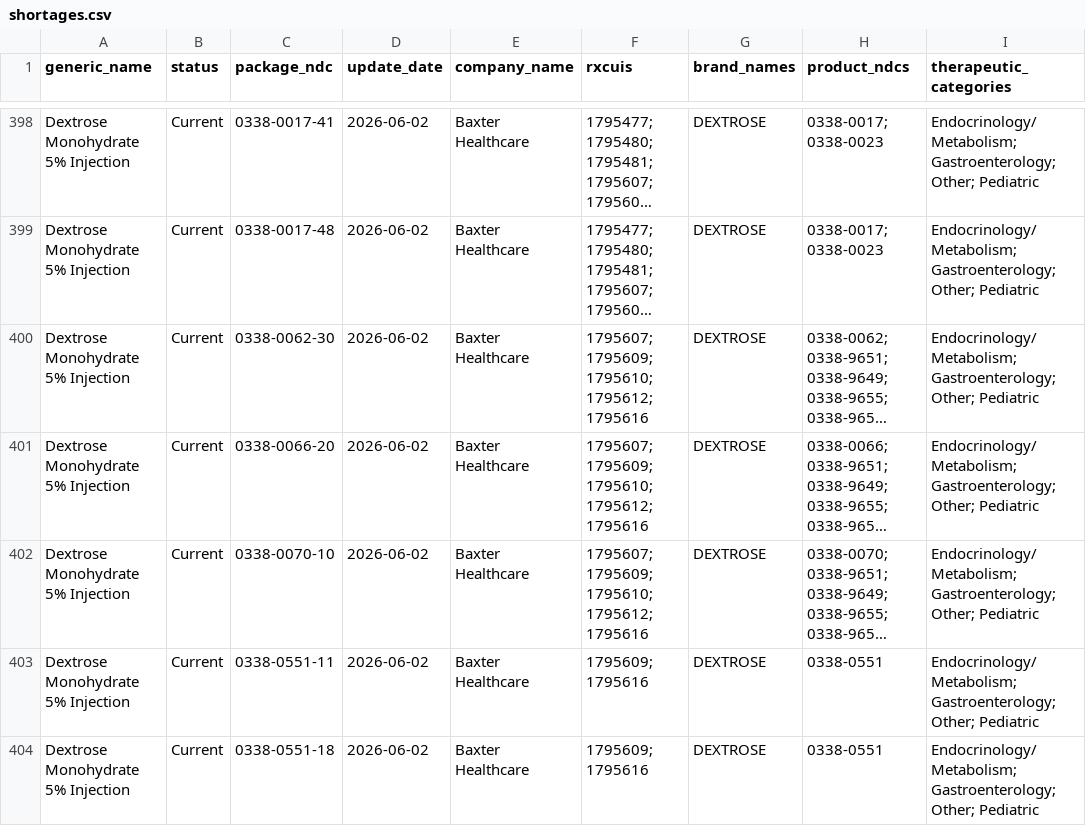
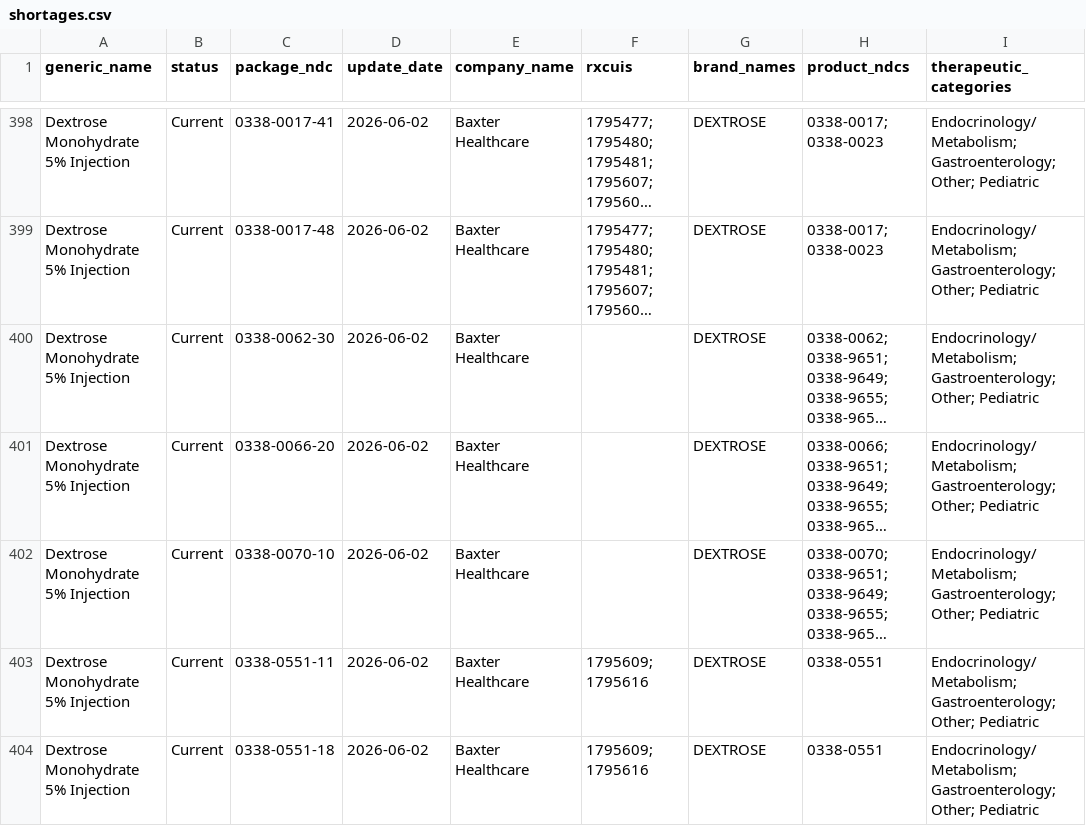
Before and after one commit to zzddddzz/rx-shortage-radar, a CSV file: site/data/shortages.csv, drawn as a sheet; only a part is shown, gaps mark what is left out; long unchanged cells end in …; the diff covers the shown part only; the diff names each change by its address in the sheet, - before the commit and + after, or states it on an @@ line.

```diff
--- a/site/data/shortages.csv
+++ b/site/data/shortages.csv
-F400:F402 (rxcuis): 1795607; 1795609; 1795610; 1795612; 1795616
+F400:F402 (rxcuis): (empty)
```
Also changed, not shown: 7 added rows and 34 edited cells elsewhere in this file, 5 other files.
